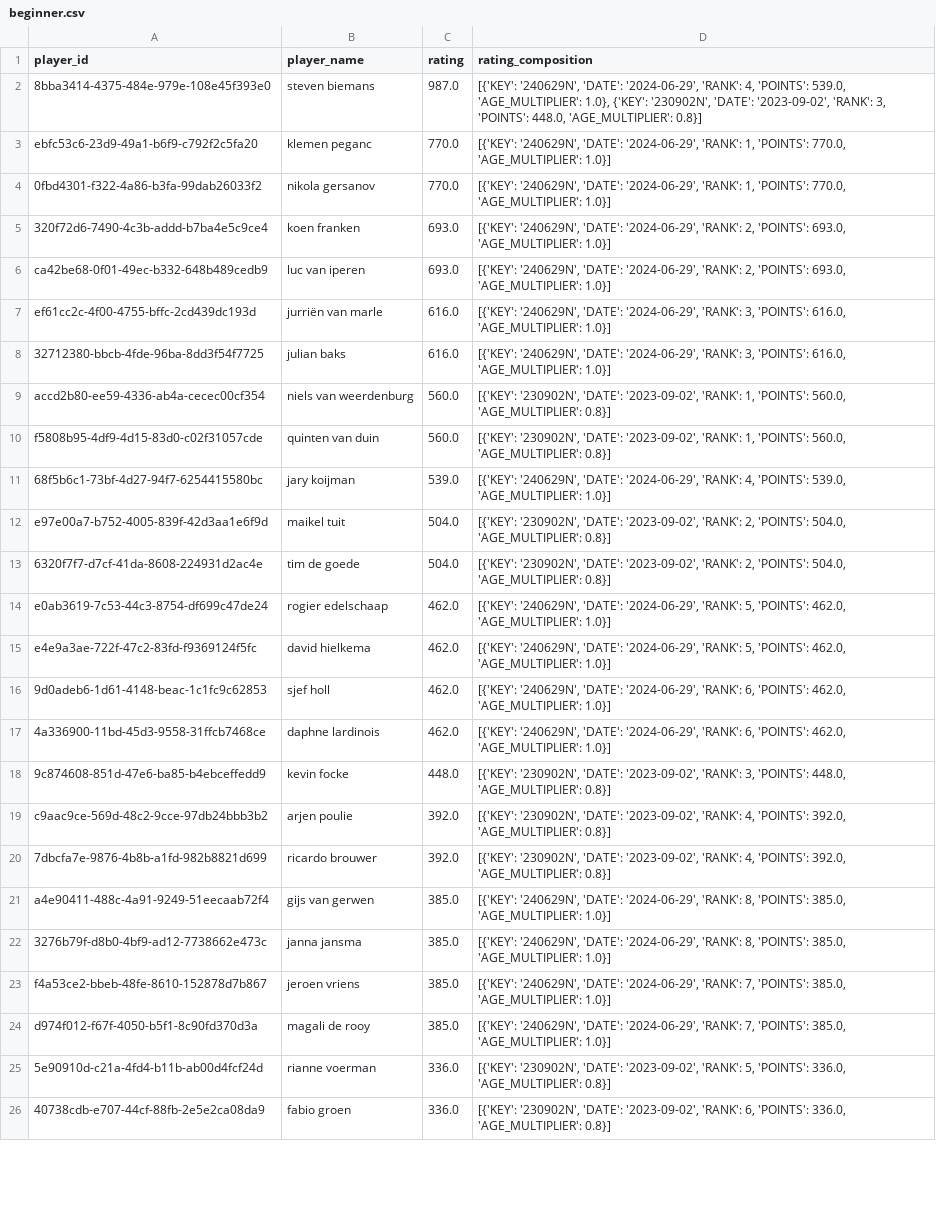
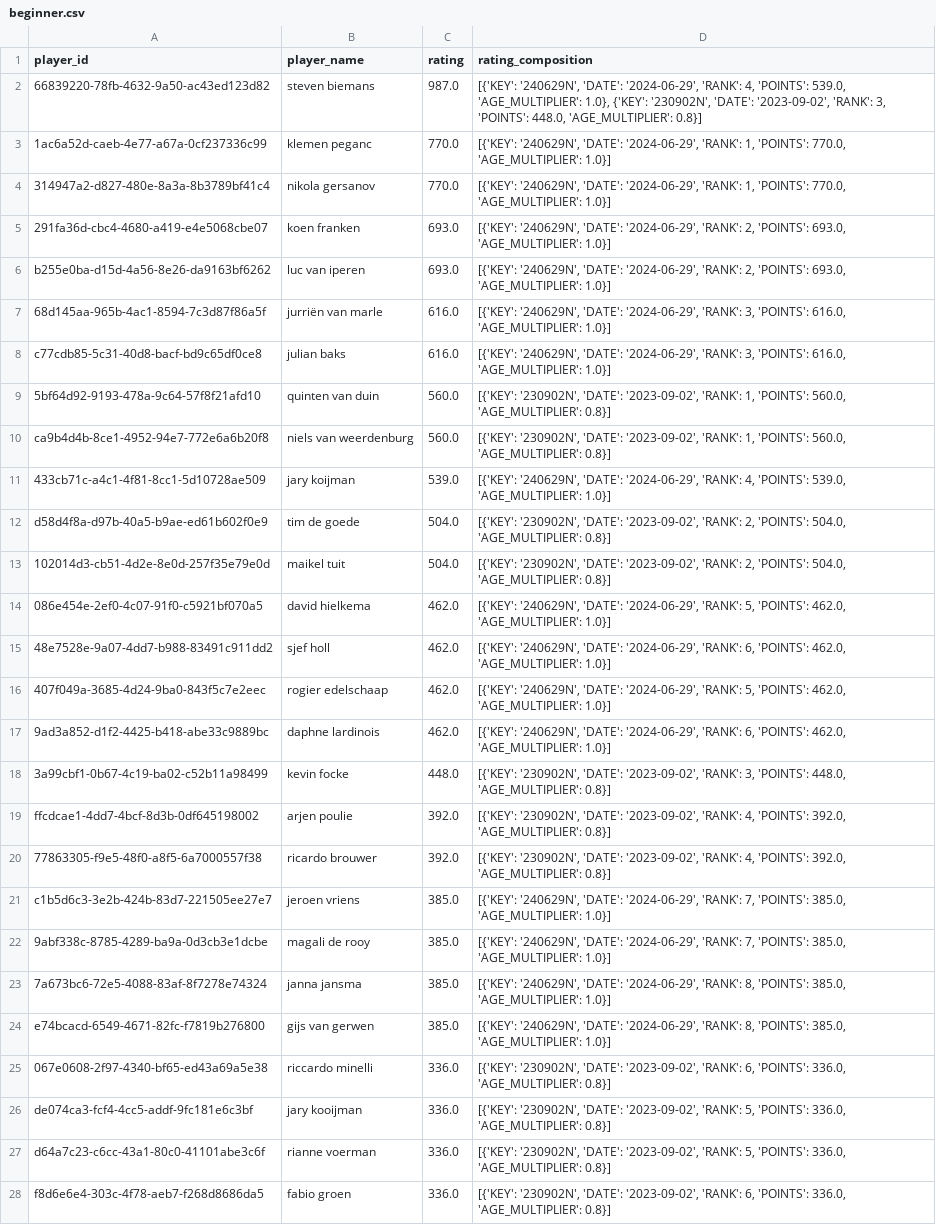
Before and after one commit to RudoBrus/dutch-roundnet-ranking, a CSV file: rankings/beginner.csv, drawn as a sheet; only a part is shown; removed rows and columns are numbered as before the commit, all else as after; the diff covers the shown part only; the diff names each change by its address in the sheet, - before the commit and + after, or states it on an @@ line.

```diff
--- a/rankings/beginner.csv
+++ b/rankings/beginner.csv
-A2 (player_id): 8bba3414-4375-484e-979e-108e45f393e0
+A2 (player_id): 66839220-78fb-4632-9a50-ac43ed123d82
-A3 (player_id): ebfc53c6-23d9-49a1-b6f9-c792f2c5fa20
+A3 (player_id): 1ac6a52d-caeb-4e77-a67a-0cf237336c99
-A4 (player_id): 0fbd4301-f322-4a86-b3fa-99dab26033f2
+A4 (player_id): 314947a2-d827-480e-8a3a-8b3789bf41c4
-A5 (player_id): 320f72d6-7490-4c3b-addd-b7ba4e5c9ce4
+A5 (player_id): 291fa36d-cbc4-4680-a419-e4e5068cbe07
-A6 (player_id): ca42be68-0f01-49ec-b332-648b489cedb9
+A6 (player_id): b255e0ba-d15d-4a56-8e26-da9163bf6262
-A7 (player_id): ef61cc2c-4f00-4755-bffc-2cd439dc193d
+A7 (player_id): 68d145aa-965b-4ac1-8594-7c3d87f86a5f
-A8 (player_id): 32712380-bbcb-4fde-96ba-8dd3f54f7725
+A8 (player_id): c77cdb85-5c31-40d8-bacf-bd9c65df0ce8
-row 9: accd2b80-ee59-4336-ab4a-cecec00cf354 | niels van weerdenburg | 560.0 | [{'KEY': '230902N', 'DATE': '2023-09-02', 'RANK': 1, 'POINTS': 560.0, 'AGE_MULTIPLIER': 0.8}]
-A9 (player_id): f5808b95-4df9-4d15-83d0-c02f31057cde
+A9 (player_id): 5bf64d92-9193-478a-9c64-57f8f21afd10
+row 10: ca9b4d4b-8ce1-4952-94e7-772e6a6b20f8 | niels van weerdenburg | 560.0 | [{'KEY': '230902N', 'DATE': '2023-09-02', 'RANK': 1, 'POINTS': 560.0, 'AGE_MULTIPLIER': 0.8}]
-A11 (player_id): 68f5b6c1-73bf-4d27-94f7-6254415580bc
+A11 (player_id): 433cb71c-a4c1-4f81-8cc1-5d10728ae509
+row 12: d58d4f8a-d97b-40a5-b9ae-ed61b602f0e9 | tim de goede | 504.0 | [{'KEY': '230902N', 'DATE': '2023-09-02', 'RANK': 2, 'POINTS': 504.0, 'AGE_MULTIPLIER': 0.8}]
-A13 (player_id): e97e00a7-b752-4005-839f-42d3aa1e6f9d
+A13 (player_id): 102014d3-cb51-4d2e-8e0d-257f35e79e0d
-row 13: 6320f7f7-d7cf-41da-8608-224931d2ac4e | tim de goede | 504.0 | [{'KEY': '230902N', 'DATE': '2023-09-02', 'RANK': 2, 'POINTS': 504.0, 'AGE_MULTIPLIER': 0.8}]
-row 14: e0ab3619-7c53-44c3-8754-df699c47de24 | rogier edelschaap | 462.0 | [{'KEY': '240629N', 'DATE': '2024-06-29', 'RANK': 5, 'POINTS': 462.0, 'AGE_MULTIPLIER': 1.0}]
-A14 (player_id): e4e9a3ae-722f-47c2-83fd-f9369124f5fc
+A14 (player_id): 086e454e-2ef0-4c07-91f0-c5921bf070a5
-A15 (player_id): 9d0adeb6-1d61-4148-beac-1c1fc9c62853
+A15 (player_id): 48e7528e-9a07-4dd7-b988-83491c911dd2
+row 16: 407f049a-3685-4d24-9ba0-843f5c7e2eec | rogier edelschaap | 462.0 | [{'KEY': '240629N', 'DATE': '2024-06-29', 'RANK': 5, 'POINTS': 462.0, 'AGE_MULTIPLIER': 1.0}]
-A17 (player_id): 4a336900-11bd-45d3-9558-31ffcb7468ce
+A17 (player_id): 9ad3a852-d1f2-4425-b418-abe33c9889bc
-A18 (player_id): 9c874608-851d-47e6-ba85-b4ebceffedd9
+A18 (player_id): 3a99cbf1-0b67-4c19-ba02-c52b11a98499
-A19 (player_id): c9aac9ce-569d-48c2-9cce-97db24bbb3b2
+A19 (player_id): ffcdcae1-4dd7-4bcf-8d3b-0df645198002
-A20 (player_id): 7dbcfa7e-9876-4b8b-a1fd-982b8821d699
+A20 (player_id): 77863305-f9e5-48f0-a8f5-6a7000557f38
-row 21: a4e90411-488c-4a91-9249-51eecaab72f4 | gijs van gerwen | 385.0 | [{'KEY': '240629N', 'DATE': '2024-06-29', 'RANK': 8, 'POINTS': 385.0, 'AGE_MULTIPLIER': 1.0}]
-row 22: 3276b79f-d8b0-4bf9-ad12-7738662e473c | janna jansma | 385.0 | [{'KEY': '240629N', 'DATE': '2024-06-29', 'RANK': 8, 'POINTS': 385.0, 'AGE_MULTIPLIER': 1.0}]
-A21 (player_id): f4a53ce2-bbeb-48fe-8610-152878d7b867
+A21 (player_id): c1b5d6c3-3e2b-424b-83d7-221505ee27e7
-A22 (player_id): d974f012-f67f-4050-b5f1-8c90fd370d3a
+A22 (player_id): 9abf338c-8785-4289-ba9a-0d3cb3e1dcbe
+row 23: 7a673bc6-72e5-4088-83af-8f7278e74324 | janna jansma | 385.0 | [{'KEY': '240629N', 'DATE': '2024-06-29', 'RANK': 8, 'POINTS': 385.0, 'AGE_MULTIPLIER': 1.0}]
+row 24: e74bcacd-6549-4671-82fc-f7819b276800 | gijs van gerwen | 385.0 | [{'KEY': '240629N', 'DATE': '2024-06-29', 'RANK': 8, 'POINTS': 385.0, 'AGE_MULTIPLIER': 1.0}]
+row 25: 067e0608-2f97-4340-bf65-ed43a69a5e38 | riccardo minelli | 336.0 | [{'KEY': '230902N', 'DATE': '2023-09-02', 'RANK': 6, 'POINTS': 336.0, 'AGE_MULTIPLIER': 0.8}]
+row 26: de074ca3-fcf4-4cc5-addf-9fc181e6c3bf | jary kooijman | 336.0 | [{'KEY': '230902N', 'DATE': '2023-09-02', 'RANK': 5, 'POINTS': 336.0, 'AGE_MULTIPLIER': 0.8}]
-A27 (player_id): 5e90910d-c21a-4fd4-b11b-ab00d4fcf24d
+A27 (player_id): d64a7c23-c6cc-43a1-80c0-41101abe3c6f
-A28 (player_id): 40738cdb-e707-44cf-88fb-2e5e2ca08da9
+A28 (player_id): f8d6e6e4-303c-4f78-aeb7-f268d8686da5
```
Also changed, not shown: 1 added row, 3 removed rows and 9 edited cells elsewhere in this file, rankings/advanced.csv, rankings/intermediate.csv, 2 other files.
